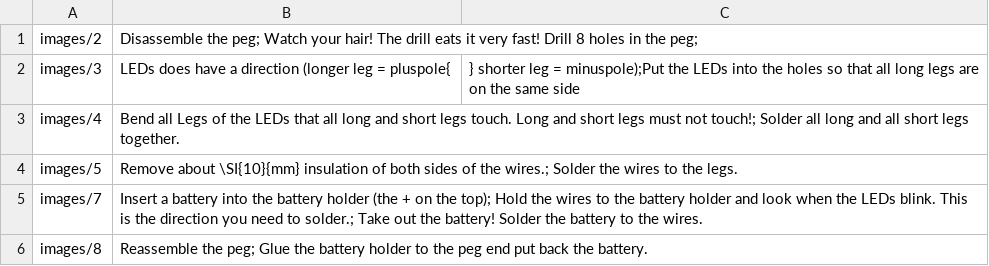
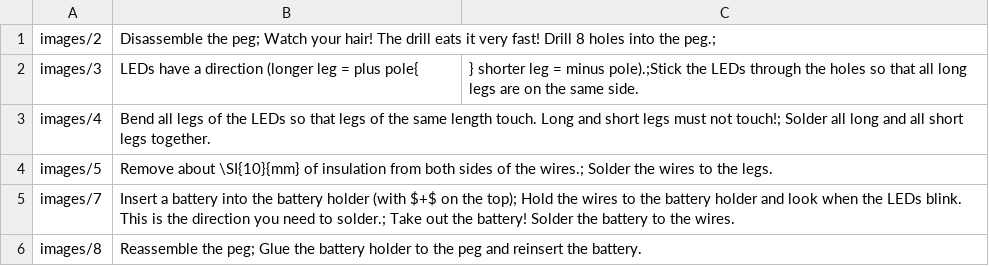
Before and after one commit to Binary-Kitchen/SolderingTutorial, a CSV file: NibblePegDIP/manual/configuration/en_steps.csv, drawn as a sheet.

```diff
--- a/NibblePegDIP/manual/configuration/en_steps.csv
+++ b/NibblePegDIP/manual/configuration/en_steps.csv
@@ -1,6 +1,6 @@
-images/2, Disassemble the peg; Watch your hair! The drill eats it very fast! Drill 8 holes in the peg;
-images/3, LEDs does have a direction (longer leg = pluspole{,} shorter leg = minuspole);Put the LEDs into the holes so that all long legs are on the same side
-images/4, Bend all Legs of the LEDs that all long and short legs touch. Long and short legs must not touch!; Solder all long and all short legs together.
-images/5, Remove about \SI{10}{mm} insulation of both sides of the wires.; Solder the wires to the legs.
-images/7, Insert a battery into the battery holder (the + on the top); Hold the wires to the battery holder and look when the LEDs blink. This is the direction you need to solder.; Take out the battery! Solder the battery to the wires.
-images/8, Reassemble the peg; Glue the battery holder to the peg end put back the battery.
+images/2, Disassemble the peg; Watch your hair! The drill eats it very fast! Drill 8 holes into the peg.;
+images/3, LEDs have a direction (longer leg = plus pole{,} shorter leg = minus pole).;Stick the LEDs through the holes so that all long legs are on the same side.
+images/4, Bend all legs of the LEDs so that legs of the same length touch. Long and short legs must not touch!; Solder all long and all short legs together.
+images/5, Remove about \SI{10}{mm} of insulation from both sides of the wires.; Solder the wires to the legs.
+images/7, Insert a battery into the battery holder (with $+$ on the top); Hold the wires to the battery holder and look when the LEDs blink. This is the direction you need to solder.; Take out the battery! Solder the battery to the wires.
+images/8, Reassemble the peg; Glue the battery holder to the peg and reinsert the battery.
```
Also changed, not shown: NibblePegDIP/manual/configuration/de_steps.csv, NibblePegDIPSwitch/manual/configuration/de_parts.csv, 12 other files.
